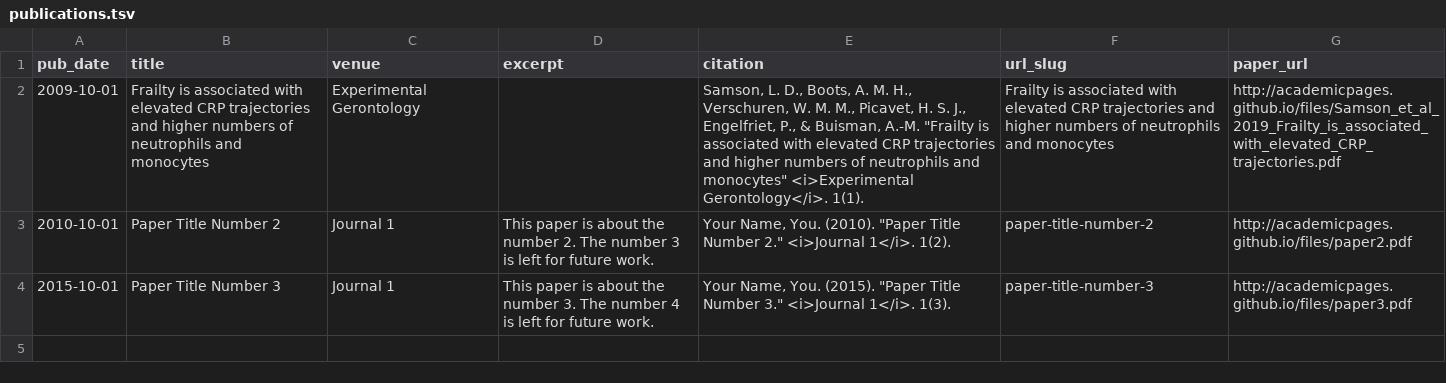
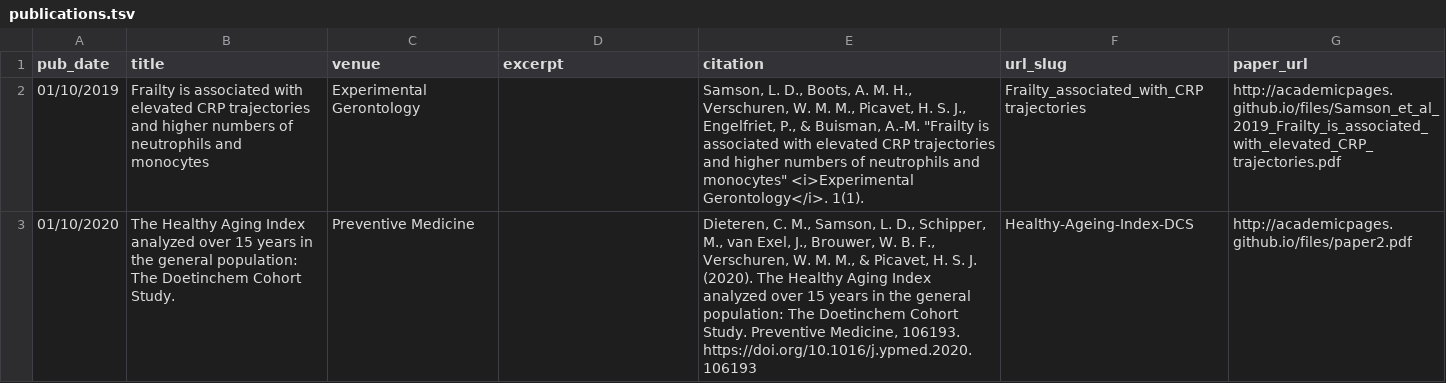
Before and after one commit to LDSamson/ldsamson.github.io, a TSV file: markdown_generator/publications.tsv, drawn as a sheet.

```diff
--- a/markdown_generator/publications.tsv
+++ b/markdown_generator/publications.tsv
@@ -1,4 +1,3 @@
 pub_date	title	venue	excerpt	citation	url_slug	paper_url
-2009-10-01	Frailty is associated with elevated CRP trajectories and higher numbers of neutrophils and monocytes	Experimental Gerontology	 	Samson, L. D., Boots, A. M. H., Verschuren, W. M. M., Picavet, H. S. J., Engelfriet, P., & Buisman, A.-M. "Frailty is associated with elevated CRP trajectories and higher numbers of neutrophils and monocytes" <i>Experimental Gerontology</i>. 1(1).	Frailty is associated with elevated CRP trajectories and higher numbers of neutrophils and monocytes	http://academicpages.github.io/files/Samson_et_al_2019_Frailty_is_associated_with_elevated_CRP_trajectories.pdf
-2010-10-01	Paper Title Number 2	Journal 1	This paper is about the number 2. The number 3 is left for future work.	Your Name, You. (2010). "Paper Title Number 2." <i>Journal 1</i>. 1(2).	paper-title-number-2	http://academicpages.github.io/files/paper2.pdf
-2015-10-01	Paper Title Number 3	Journal 1	This paper is about the number 3. The number 4 is left for future work.	Your Name, You. (2015). "Paper Title Number 3." <i>Journal 1</i>. 1(3).	paper-title-number-3	http://academicpages.github.io/files/paper3.pdf
+01/10/2019	Frailty is associated with elevated CRP trajectories and higher numbers of neutrophils and monocytes	Experimental Gerontology	 	"Samson, L. D., Boots, A. M. H., Verschuren, W. M. M., Picavet, H. S. J., Engelfriet, P., & Buisman, A.-M. ""Frailty is associated with elevated CRP trajectories and higher numbers of neutrophils and monocytes"" <i>Experimental Gerontology</i>. 1(1)."	Frailty_associated_with_CRP trajectories	http://academicpages.github.io/files/Samson_et_al_2019_Frailty_is_associated_with_elevated_CRP_trajectories.pdf
+01/10/2020	The Healthy Aging Index analyzed over 15 years in the general population: The Doetinchem Cohort Study.	Preventive Medicine		"Dieteren, C. M., Samson, L. D., Schipper, M., van Exel, J., Brouwer, W. B. F., Verschuren, W. M. M., & Picavet, H. S. J. (2020). The Healthy Aging Index analyzed over 15 years in the general population: The Doetinchem Cohort Study. Preventive Medicine, 106193. https://doi.org/10.1016/j.ypmed.2020.106193"	Healthy-Ageing-Index-DCS	http://academicpages.github.io/files/paper2.pdf
```
Also changed, not shown: 8 other files.
